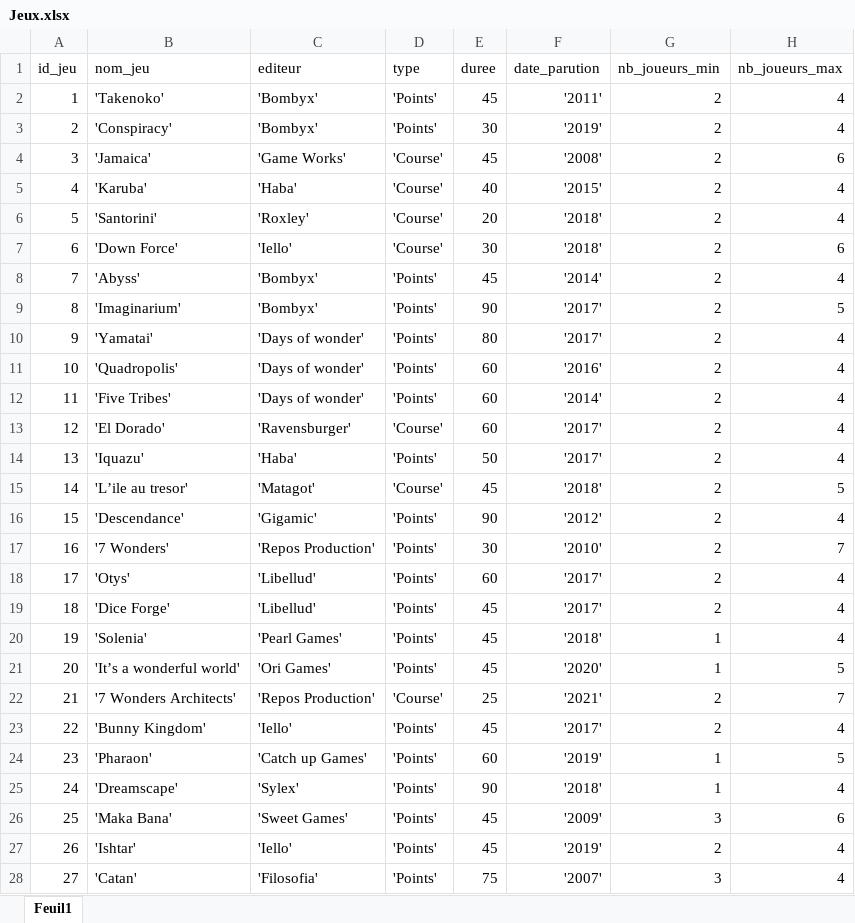
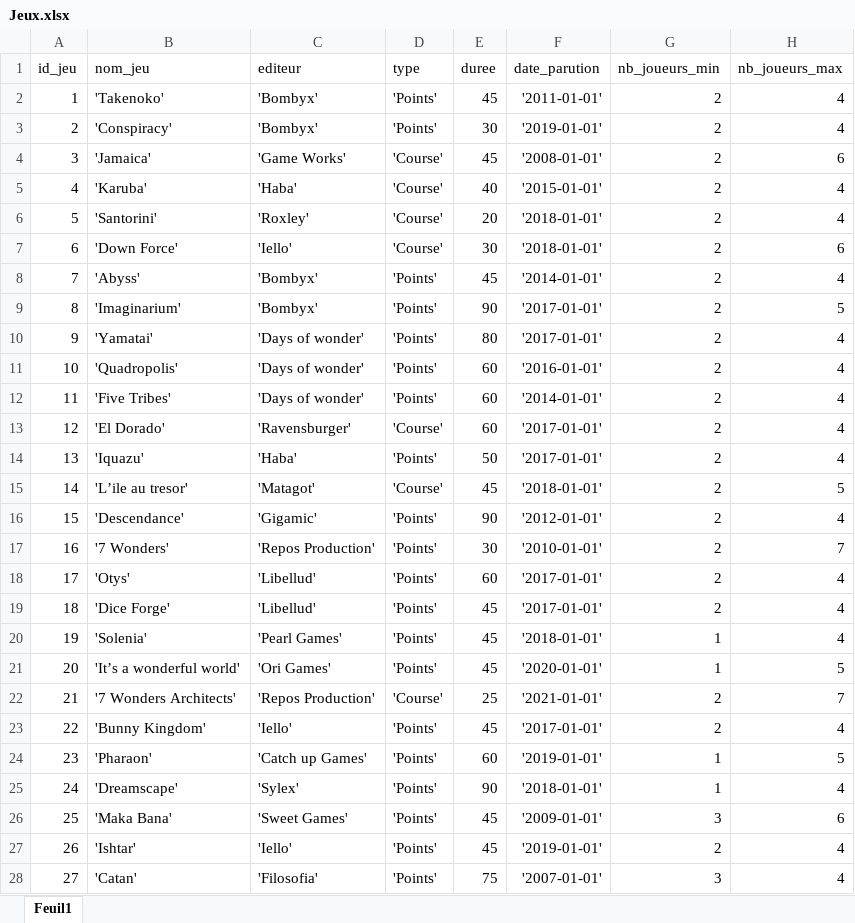
Before and after one commit to fbour33/sgbd-jeux, an Excel workbook: bdd_excel/Jeux.xlsx, sheet Feuil1, drawn as a sheet; only a part is shown; values as stored, in another font and other column widths than the file's, no borders; the diff covers the shown part only; the diff names each change by its address in the sheet, - before the commit and + after, or states it on an @@ line.

Commit message:
Nouvelle essai V2 format Date Jeux

```diff
--- a/bdd_excel/Jeux.xlsx (sheet Feuil1)
+++ b/bdd_excel/Jeux.xlsx (sheet Feuil1)
-F2 (date_parution): '2011'
+F2 (date_parution): '2011-01-01'
-F3 (date_parution): '2019'
+F3 (date_parution): '2019-01-01'
-F4 (date_parution): '2008'
+F4 (date_parution): '2008-01-01'
-F5 (date_parution): '2015'
+F5 (date_parution): '2015-01-01'
-F6:F7 (date_parution): '2018'
+F6:F7 (date_parution): '2018-01-01'
-F8 (date_parution): '2014'
+F8 (date_parution): '2014-01-01'
-F9:F10 (date_parution): '2017'
+F9:F10 (date_parution): '2017-01-01'
-F11 (date_parution): '2016'
+F11 (date_parution): '2016-01-01'
-F12 (date_parution): '2014'
+F12 (date_parution): '2014-01-01'
-F13:F14 (date_parution): '2017'
+F13:F14 (date_parution): '2017-01-01'
-F15 (date_parution): '2018'
+F15 (date_parution): '2018-01-01'
-F16 (date_parution): '2012'
+F16 (date_parution): '2012-01-01'
-F17 (date_parution): '2010'
+F17 (date_parution): '2010-01-01'
-F18:F19 (date_parution): '2017'
+F18:F19 (date_parution): '2017-01-01'
-F20 (date_parution): '2018'
+F20 (date_parution): '2018-01-01'
-F21 (date_parution): '2020'
+F21 (date_parution): '2020-01-01'
-F22 (date_parution): '2021'
+F22 (date_parution): '2021-01-01'
-F23 (date_parution): '2017'
+F23 (date_parution): '2017-01-01'
-F24 (date_parution): '2019'
+F24 (date_parution): '2019-01-01'
-F25 (date_parution): '2018'
+F25 (date_parution): '2018-01-01'
-F26 (date_parution): '2009'
+F26 (date_parution): '2009-01-01'
-F27 (date_parution): '2019'
+F27 (date_parution): '2019-01-01'
-F28 (date_parution): '2007'
+F28 (date_parution): '2007-01-01'
```
Also changed, not shown: 23 edited cells elsewhere in this sheet, 1 other file.
